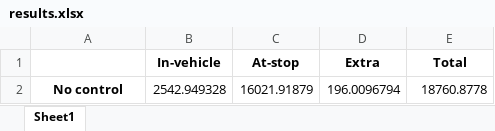
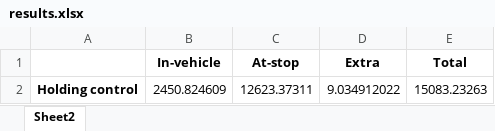
Before and after one commit to DizzyRogue00/Model1, an Excel workbook: Results_ZC/results.xlsx, sheet Sheet2, drawn as a sheet; values as stored, in another font and other column widths than the file's, no borders; removed rows and columns are numbered as before the commit, all else as after; the diff names each change by its address in the sheet, - before the commit and + after, or states it on an @@ line.

Commit message:
benchmark holding control finish

```diff
--- a/Results_ZC/results.xlsx (sheet Sheet2)
+++ b/Results_ZC/results.xlsx (sheet Sheet2)
-sheet tab: Sheet1
+sheet tab: Sheet2
-row 2: No control | 2542.949328 | 16021.91879 | 196.0096794 | 18760.8778
+row 2: Holding control | 2450.824609 | 12623.37311 | 9.034912022 | 15083.23263
```
Also changed, not shown: 19 other files.
